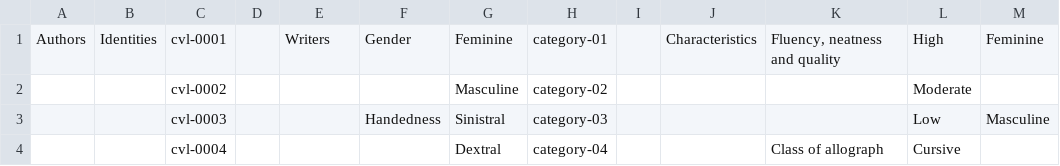
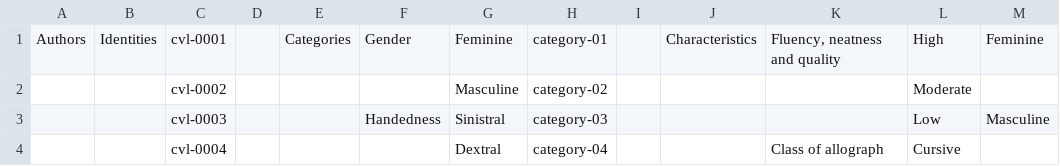
Before and after one commit to Ma-Marcinowski/Identificational-Model, a CSV file: Dataframes/Handwriting_Categories.csv, drawn as a sheet; only a part is shown; the diff names each change by its address in the sheet, - before the commit and + after, or states it on an @@ line.

Commit message:
Handwriting Categories Dataframe

```diff
--- a/Dataframes/Handwriting_Categories.csv
+++ b/Dataframes/Handwriting_Categories.csv
-E1: Writers
+E1: Categories
```
